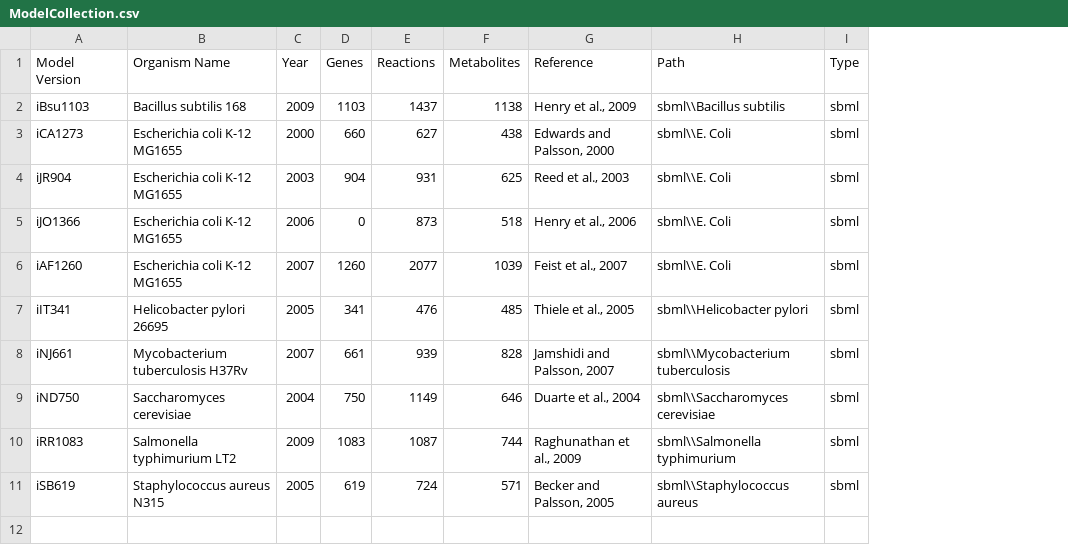
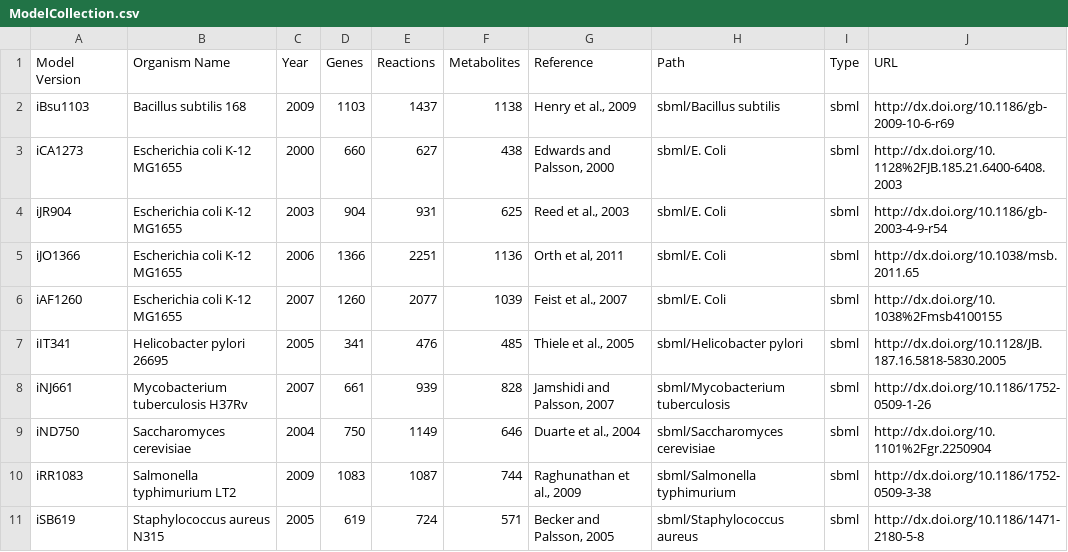
Before and after one commit to desmondlun/MOST, a CSV file: dist/ModelCollection.csv, drawn as a sheet; the diff names each change by its address in the sheet, - before the commit and + after, or states it on an @@ line.

```diff
--- a/dist/ModelCollection.csv
+++ b/dist/ModelCollection.csv
+column J (URL), rows 2-11: http://dx.doi.org/10.1186/gb-2009-10-6-r69 | http://dx.doi.org/10.1128%2FJB.185.21.6400-6408.2003 | http://dx.doi.org/10.1186/gb-2003-4-9-r54 | http://dx.doi.org/10.1038/msb.2011.65 | http://dx.doi.org/10.1038%2Fmsb4100155 | http://dx.doi.org/10.1128/JB.187.16.5818-5830.2005 | http://dx.doi.org/10.1186/1752-0509-1-26 | http://dx.doi.org/10.1101%2Fgr.2250904 | http://dx.doi.org/10.1186/1752-0509-3-38 | http://dx.doi.org/10.1186/1471-2180-5-8
-H2 (Path): sbml\\Bacillus subtilis
+H2 (Path): sbml/Bacillus subtilis
-H3:H6 (Path): sbml\\E. Coli
+H3:H6 (Path): sbml/E. Coli
-D5 (Genes): 0
+D5 (Genes): 1366
-E5 (Reactions): 873
+E5 (Reactions): 2251
-F5 (Metabolites): 518
+F5 (Metabolites): 1136
-G5 (Reference): Henry et al., 2006
+G5 (Reference): Orth et al, 2011
-H7 (Path): sbml\\Helicobacter pylori
+H7 (Path): sbml/Helicobacter pylori
-H8 (Path): sbml\\Mycobacterium tuberculosis
+H8 (Path): sbml/Mycobacterium tuberculosis
-H9 (Path): sbml\\Saccharomyces cerevisiae
+H9 (Path): sbml/Saccharomyces cerevisiae
-H10 (Path): sbml\\Salmonella typhimurium
+H10 (Path): sbml/Salmonella typhimurium
-H11 (Path): sbml\\Staphylococcus aureus
+H11 (Path): sbml/Staphylococcus aureus
```
Also changed, not shown: 9 other files.
